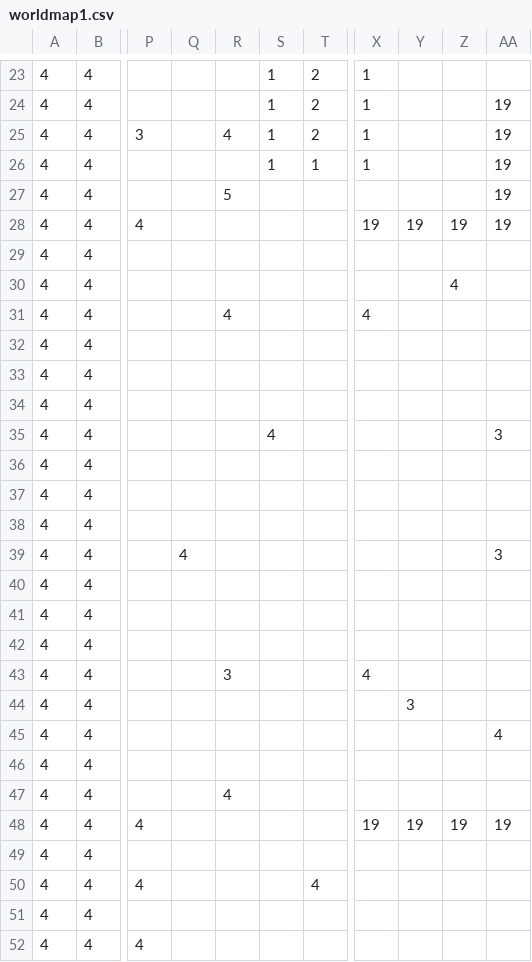
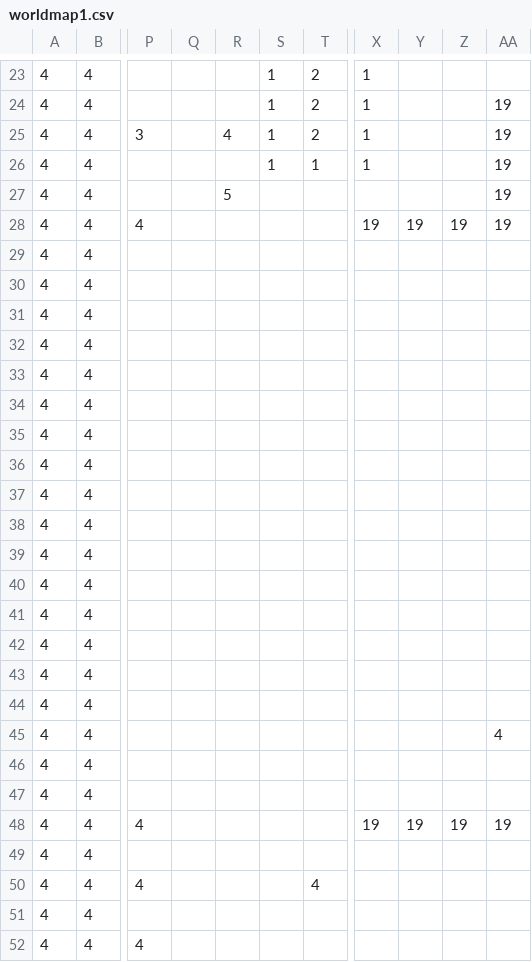
Before and after one commit to LSchouG/AdventureGame_JAVA, a CSV file: src/main/resources/images/tiles/worldmap1.csv, drawn as a sheet; only a part is shown, gaps mark what is left out; the diff names each change by its address in the sheet, - before the commit and + after, or states it on an @@ line.

```diff
--- a/src/main/resources/images/tiles/worldmap1.csv
+++ b/src/main/resources/images/tiles/worldmap1.csv
-Z30: 4
+Z30: (empty)
-R31: 4
+R31: (empty)
-X31: 4
+X31: (empty)
-S35: 4
+S35: (empty)
-AA35: 3
+AA35: (empty)
-Q39: 4
+Q39: (empty)
-AA39: 3
+AA39: (empty)
-R43: 3
+R43: (empty)
-X43: 4
+X43: (empty)
-Y44: 3
+Y44: (empty)
-R47: 4
+R47: (empty)
```
Also changed, not shown: src/main/resources/images/tiles/worldMapNew.csv, 4 other files.
